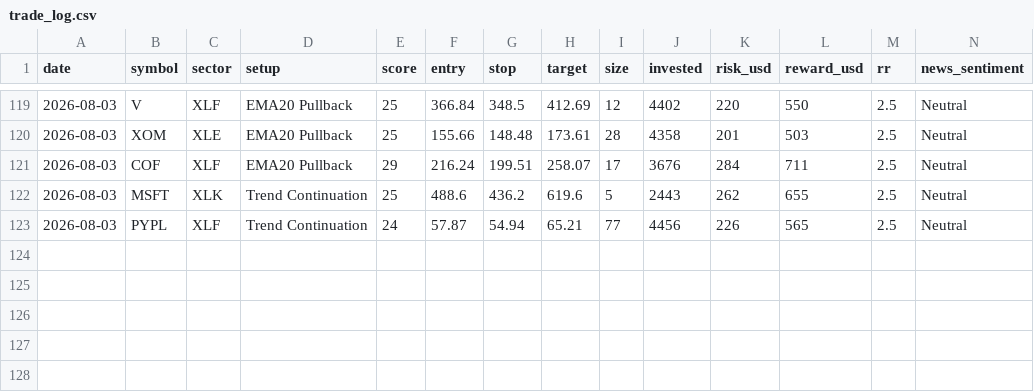
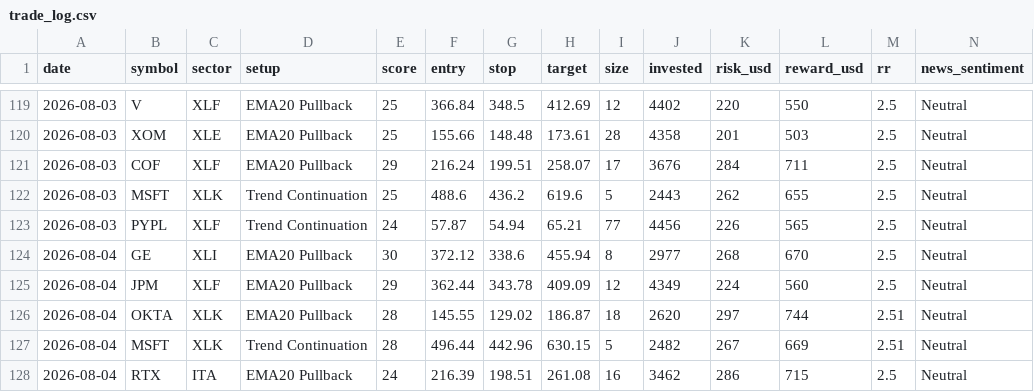
Before and after one commit to prabha-v2/swing-trading-agent-us, a CSV file: trade_log.csv, drawn as a sheet; only a part is shown, gaps mark what is left out; rows hold the shown columns only; the diff names each change by its address in the sheet, - before the commit and + after, or states it on an @@ line.

```diff
--- a/trade_log.csv
+++ b/trade_log.csv
+row 124: 2026-08-04 | GE | XLI | EMA20 Pullback | 30 | 372.12 | 338.6 | 455.94 | 8 | 2977 | 268 | 670 | 2.5 | Neutral
+row 125: 2026-08-04 | JPM | XLF | EMA20 Pullback | 29 | 362.44 | 343.78 | 409.09 | 12 | 4349 | 224 | 560 | 2.5 | Neutral
+row 126: 2026-08-04 | OKTA | XLK | EMA20 Pullback | 28 | 145.55 | 129.02 | 186.87 | 18 | 2620 | 297 | 744 | 2.51 | Neutral
+row 127: 2026-08-04 | MSFT | XLK | Trend Continuation | 28 | 496.44 | 442.96 | 630.15 | 5 | 2482 | 267 | 669 | 2.51 | Neutral
+row 128: 2026-08-04 | RTX | ITA | EMA20 Pullback | 24 | 216.39 | 198.51 | 261.08 | 16 | 3462 | 286 | 715 | 2.5 | Neutral
```
